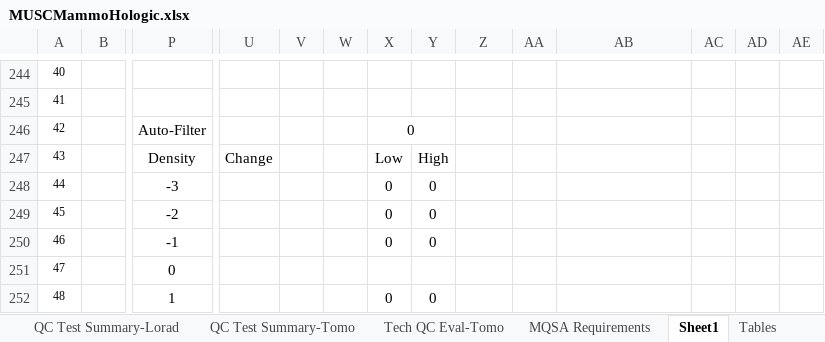
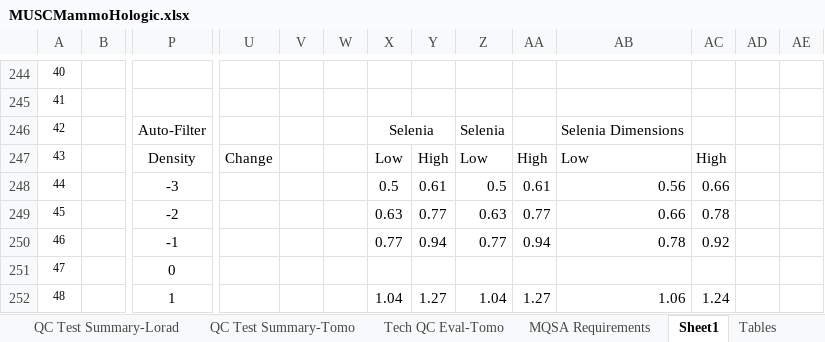
Before and after one commit to imabug/EquipTestingSpreadsheets, an Excel workbook: MUSCMammoHologic.xlsx, sheet Sheet1, drawn as a sheet; only a part is shown, gaps mark what is left out; values as stored, in another font and other column widths than the file's, no borders; removed rows and columns are numbered as before the commit, all else as after; rows hold the shown columns only; the diff covers the shown part only; the diff names each change by its address in the sheet, - before the commit and + after, or states it on an @@ line.

```diff
--- a/MUSCMammoHologic.xlsx (sheet Sheet1)
+++ b/MUSCMammoHologic.xlsx (sheet Sheet1)
-X246: 0
+X246: Selenia
-Z246: (empty)
+Z246: Selenia
-AB246: (empty)
+AB246: Selenia Dimensions
-Z247: (empty)
+Z247: Low
-AA247: (empty)
+AA247: High
-AB247: (empty)
+AB247: Low
-AC247: (empty)
+AC247: High
-X248: 0
+X248: 0.5
-Y248: 0
+Y248: 0.61
-Z248: (empty)
+Z248: 0.5
-AA248: (empty)
+AA248: 0.61
-AB248: (empty)
+AB248: 0.56
-AC248: (empty)
+AC248: 0.66
-row 249: 45 |  | -2 |  |  |  | 0 | 0
+row 249: 45 |  | -2 |  |  |  | 0.63 | 0.77 | 0.63 | 0.77 | 0.66 | 0.78
-X250: 0
+X250: 0.77
-Y250: 0
+Y250: 0.94
-Z250: (empty)
+Z250: 0.77
-AA250: (empty)
+AA250: 0.94
-AB250: (empty)
+AB250: 0.78
-AC250: (empty)
+AC250: 0.92
-X252: 0
+X252: 1.04
-Y252: 0
+Y252: 1.27
-Z252: (empty)
+Z252: 1.04
-AA252: (empty)
+AA252: 1.27
-AB252: (empty)
+AB252: 1.06
-AC252: (empty)
+AC252: 1.24
```
Also changed, not shown: 18 edited cells elsewhere in this sheet, sheet Tables.
